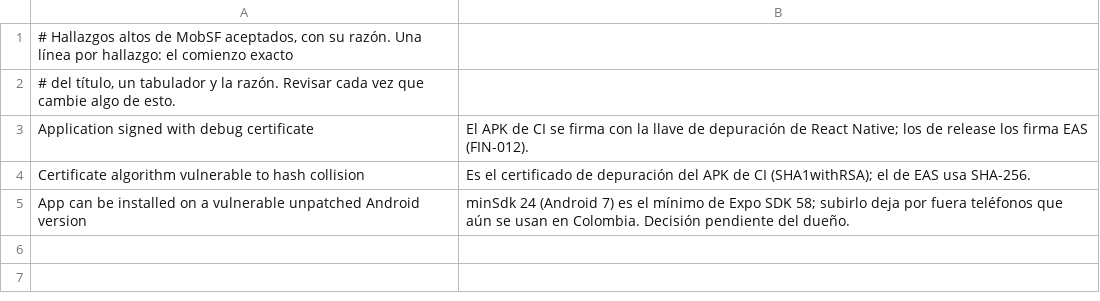
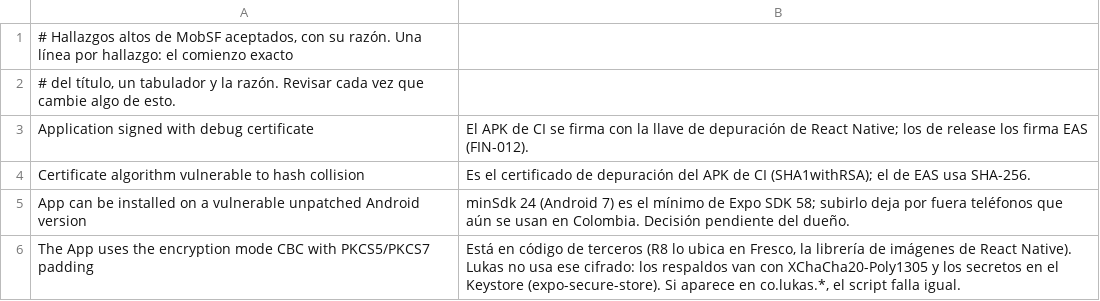
Before and after one commit to Juan-Carlos-Estevez-Vargas/lukas, a TSV file: scripts/security/mobsf-accepted.tsv, drawn as a sheet; the diff names each change by its address in the sheet, - before the commit and + after, or states it on an @@ line.

```diff
--- a/scripts/security/mobsf-accepted.tsv
+++ b/scripts/security/mobsf-accepted.tsv
+row 6: The App uses the encryption mode CBC with PKCS5/PKCS7 padding | Está en código de terceros (R8 lo ubica en Fresco, la librería de imágenes de React Native). Lukas no usa ese cifrado: los respaldos van con XChaCha20-Poly1305 y los secretos en el Keystore (expo-secure-store). Si aparece en co.lukas.*, el script falla igual.
```
Also changed, not shown: 3 other files.
